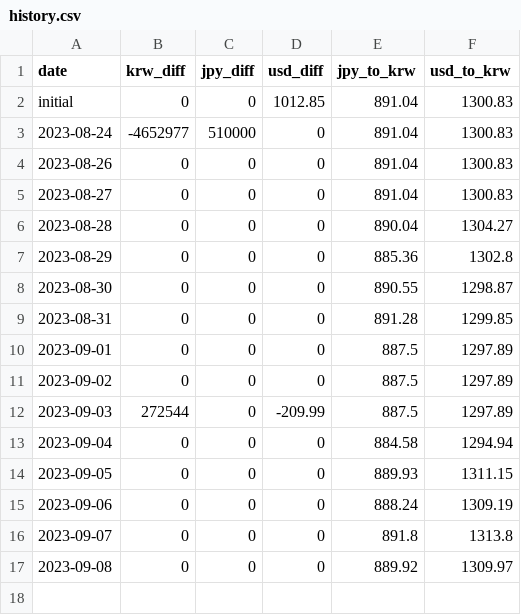
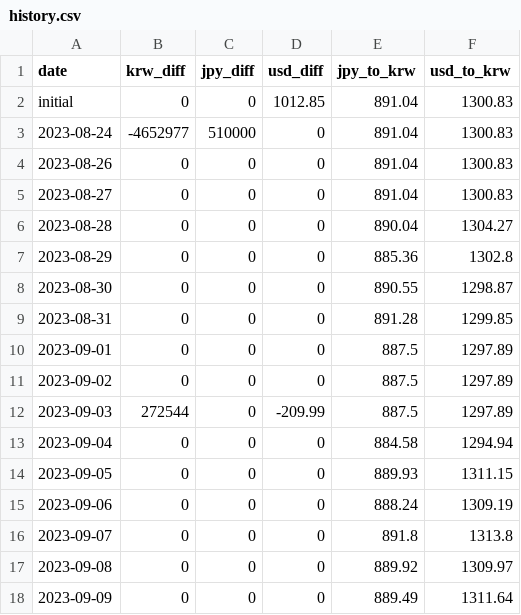
Before and after one commit to Xanthorrhizol/currency-manager, a CSV file: history.csv, drawn as a sheet.

Commit message:
O: my history update

```diff
--- a/history.csv
+++ b/history.csv
@@ -17 +17,2 @@ initial,0,0,1012.85,891.04,1300.83
 2023-09-08,0,0,0,889.92,1309.97
+2023-09-09,0,0,0,889.49,1311.64
```
